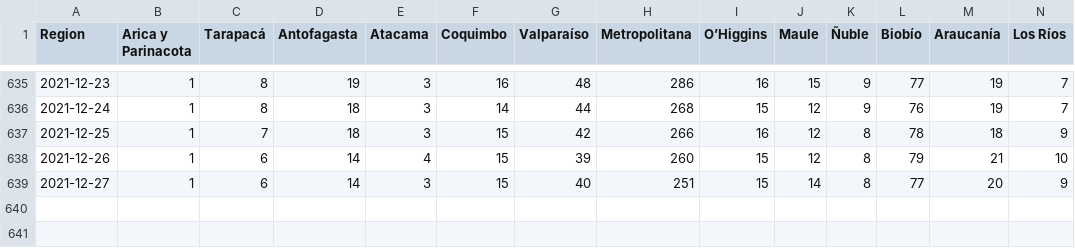
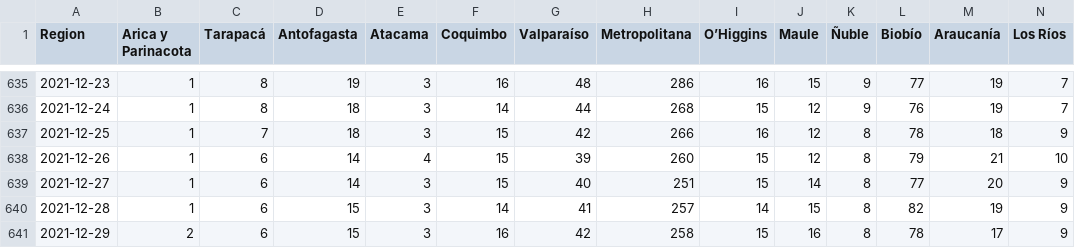
Before and after one commit to YachayData/visualizer, a CSV file: getData/pacientes_UCI_por_region.csv, drawn as a sheet; only a part is shown, gaps mark what is left out; rows hold the shown columns only; the diff names each change by its address in the sheet, - before the commit and + after, or states it on an @@ line.

Commit message:
regiones funcionando

```diff
--- a/getData/pacientes_UCI_por_region.csv
+++ b/getData/pacientes_UCI_por_region.csv
+row 640: 2021-12-28 | 1 | 6 | 15 | 3 | 14 | 41 | 257 | 14 | 15 | 8 | 82 | 19 | 9
+row 641: 2021-12-29 | 2 | 6 | 15 | 3 | 16 | 42 | 258 | 15 | 16 | 8 | 78 | 17 | 9
```
Also changed, not shown: 43 other files.
